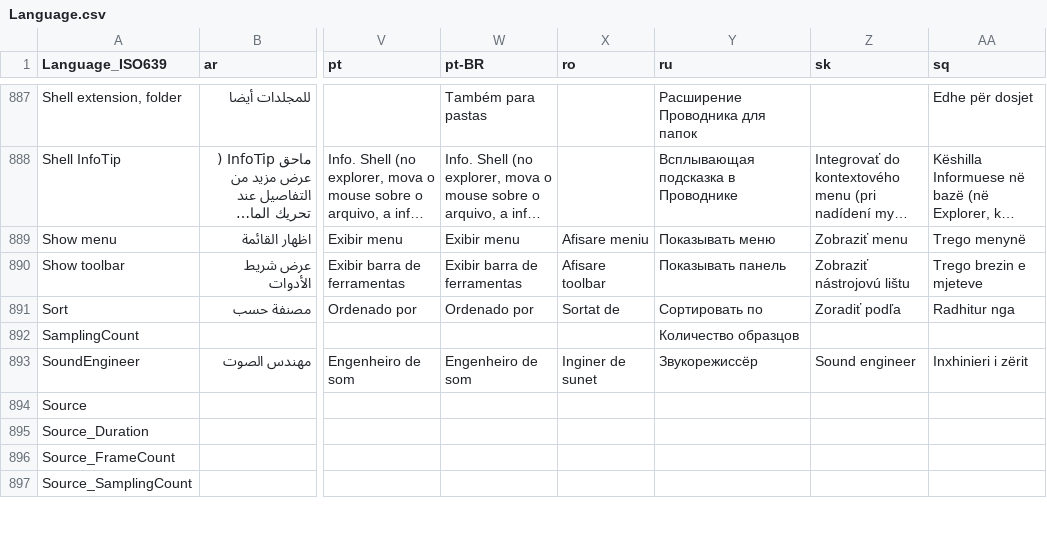
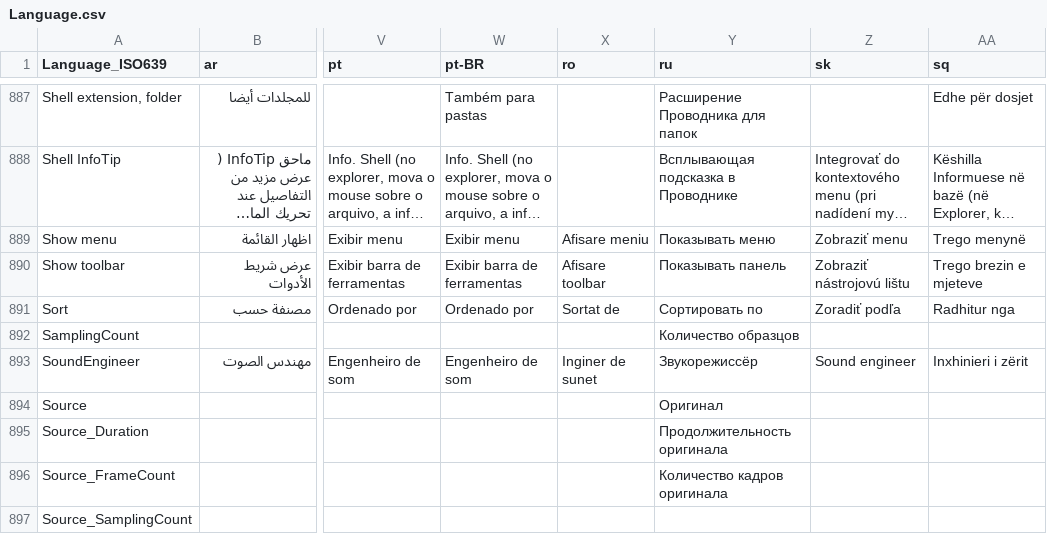
Before and after one commit to mediatest/mediatest, a CSV file: Source/Resource/Language.csv, drawn as a sheet; only a part is shown, gaps mark what is left out; long unchanged cells end in …; the diff covers the shown part only; the diff names each change by its address in the sheet, - before the commit and + after, or states it on an @@ line.

Commit message:
+ Russian translation updated
git-svn-id: svn://svn.code.sf.net/p/mediainfo/code/MediaInfo/trunk@4710 45c5ae6f-87cc-4fd0-92ee-e4f023fd80da

```diff
--- a/Source/Resource/Language.csv
+++ b/Source/Resource/Language.csv
-Y894 (ru): (empty)
+Y894 (ru): Оригинал
-Y895 (ru): (empty)
+Y895 (ru): Продолжительность оригинала
-Y896 (ru): (empty)
+Y896 (ru): Количество кадров оригинала
```
Also changed, not shown: 20 edited cells elsewhere in this file, Source/Resource/Plugin/Language/ru.csv, 1 other file.
